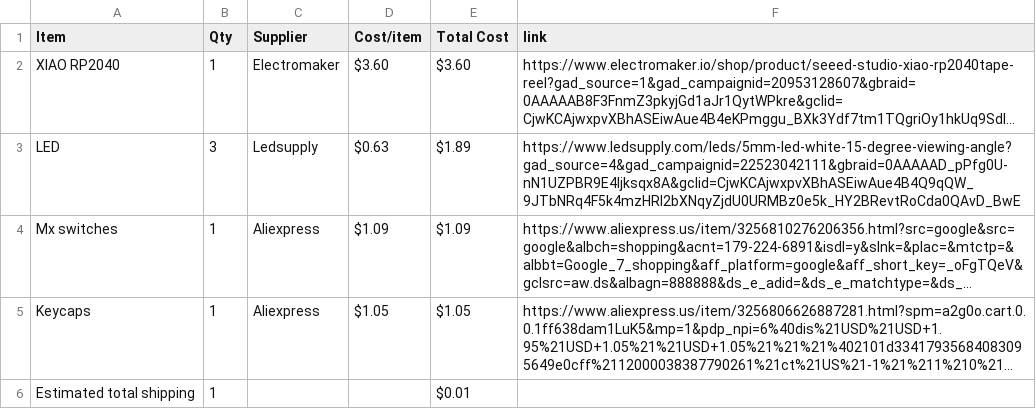
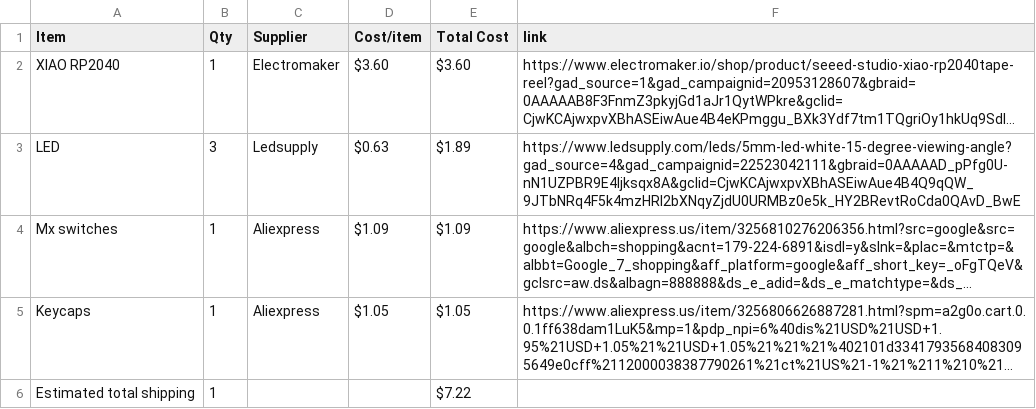
Before and after one commit to D-e-e-t-s/memory-game, a CSV file: BOM.csv, drawn as a sheet; long unchanged cells end in …; the diff names each change by its address in the sheet, - before the commit and + after, or states it on an @@ line.

```diff
--- a/BOM.csv
+++ b/BOM.csv
-E6 (Total Cost): $0.01
+E6 (Total Cost): $7.22
```
